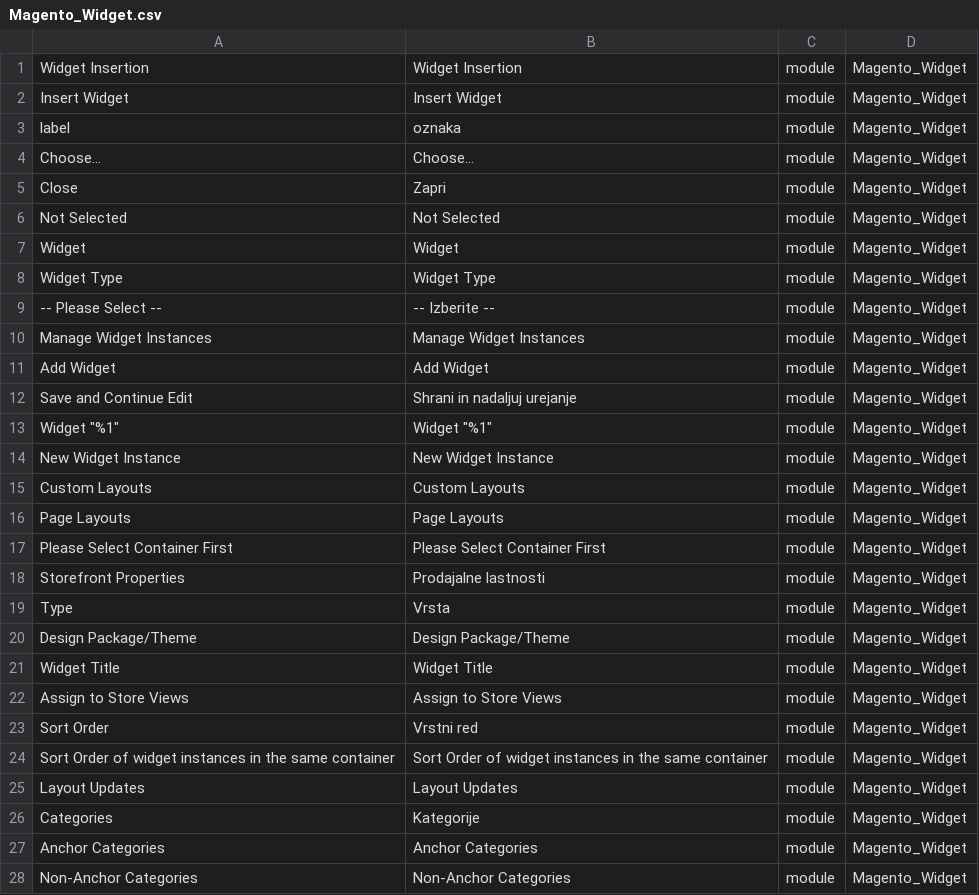
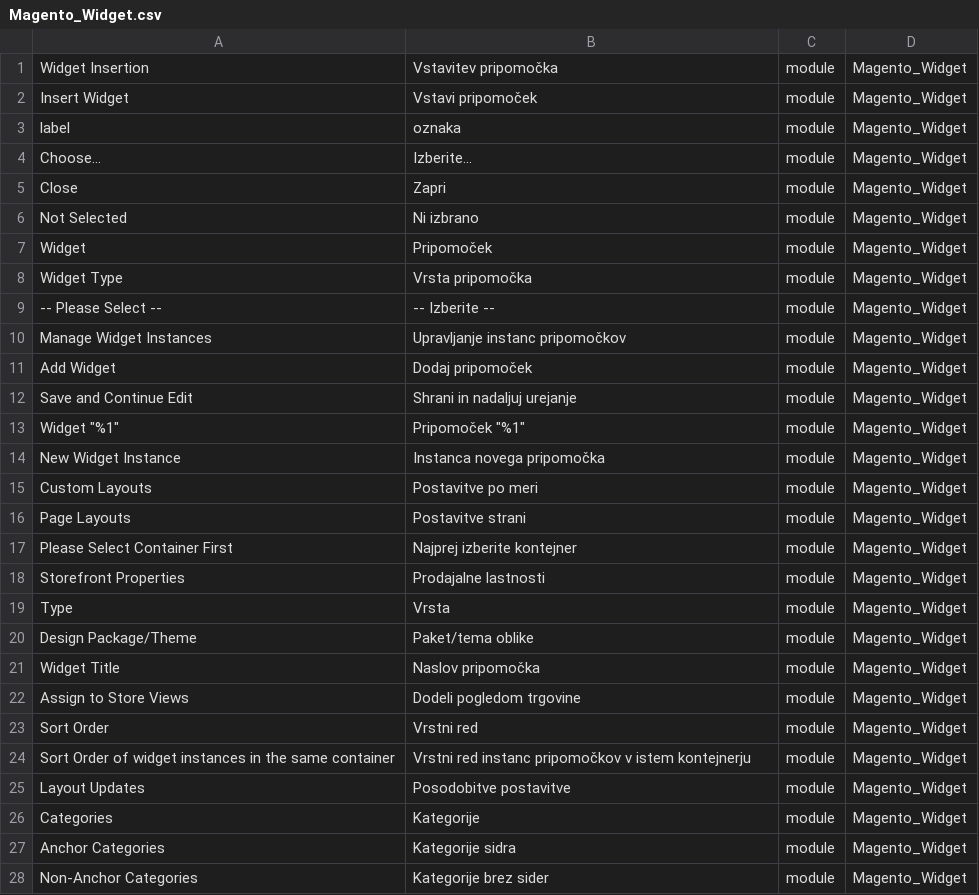
Before and after one commit to symfony-si/magento2-sl-si, a CSV file: translations/modules/Magento_Widget.csv, drawn as a sheet; only a part is shown; the diff covers the shown part only.

```diff
--- a/translations/modules/Magento_Widget.csv
+++ b/translations/modules/Magento_Widget.csv
@@ -1,28 +1,28 @@
-"Widget Insertion","Widget Insertion",module,Magento_Widget
-"Insert Widget","Insert Widget",module,Magento_Widget
+"Widget Insertion","Vstavitev pripomočka",module,Magento_Widget
+"Insert Widget","Vstavi pripomoček",module,Magento_Widget
 "label","oznaka",module,Magento_Widget
-"Choose...","Choose...",module,Magento_Widget
+"Choose...","Izberite...",module,Magento_Widget
 "Close","Zapri",module,Magento_Widget
-"Not Selected","Not Selected",module,Magento_Widget
-"Widget","Widget",module,Magento_Widget
-"Widget Type","Widget Type",module,Magento_Widget
+"Not Selected","Ni izbrano",module,Magento_Widget
+"Widget","Pripomoček",module,Magento_Widget
+"Widget Type","Vrsta pripomočka",module,Magento_Widget
 "-- Please Select --","-- Izberite --",module,Magento_Widget
-"Manage Widget Instances","Manage Widget Instances",module,Magento_Widget
-"Add Widget","Add Widget",module,Magento_Widget
+"Manage Widget Instances","Upravljanje instanc pripomočkov",module,Magento_Widget
+"Add Widget","Dodaj pripomoček",module,Magento_Widget
 "Save and Continue Edit","Shrani in nadaljuj urejanje",module,Magento_Widget
-"Widget ""%1""","Widget ""%1""",module,Magento_Widget
-"New Widget Instance","New Widget Instance",module,Magento_Widget
-"Custom Layouts","Custom Layouts",module,Magento_Widget
-"Page Layouts","Page Layouts",module,Magento_Widget
-"Please Select Container First","Please Select Container First",module,Magento_Widget
+"Widget ""%1""","Pripomoček ""%1""",module,Magento_Widget
+"New Widget Instance","Instanca novega pripomočka",module,Magento_Widget
+"Custom Layouts","Postavitve po meri",module,Magento_Widget
+"Page Layouts","Postavitve strani",module,Magento_Widget
+"Please Select Container First","Najprej izberite kontejner",module,Magento_Widget
 "Storefront Properties","Prodajalne lastnosti",module,Magento_Widget
 "Type","Vrsta",module,Magento_Widget
-"Design Package/Theme","Design Package/Theme",module,Magento_Widget
-"Widget Title","Widget Title",module,Magento_Widget
-"Assign to Store Views","Assign to Store Views",module,Magento_Widget
+"Design Package/Theme","Paket/tema oblike",module,Magento_Widget
+"Widget Title","Naslov pripomočka",module,Magento_Widget
+"Assign to Store Views","Dodeli pogledom trgovine",module,Magento_Widget
 "Sort Order","Vrstni red",module,Magento_Widget
-"Sort Order of widget instances in the same container","Sort Order of widget instances in the same container",module,Magento_Widget
-"Layout Updates","Layout Updates",module,Magento_Widget
+"Sort Order of widget instances in the same container","Vrstni red instanc pripomočkov v istem kontejnerju",module,Magento_Widget
+"Layout Updates","Posodobitve postavitve",module,Magento_Widget
 "Categories","Kategorije",module,Magento_Widget
-"Anchor Categories","Anchor Categories",module,Magento_Widget
-"Non-Anchor Categories","Non-Anchor Categories",module,Magento_Widget
+"Anchor Categories","Kategorije sidra",module,Magento_Widget
+"Non-Anchor Categories","Kategorije brez sider",module,Magento_Widget
```
Also changed, not shown: 22 edited cells elsewhere in this file, sl_SI.csv, translations/modules/Magento_Catalog.csv, 18 other files.
